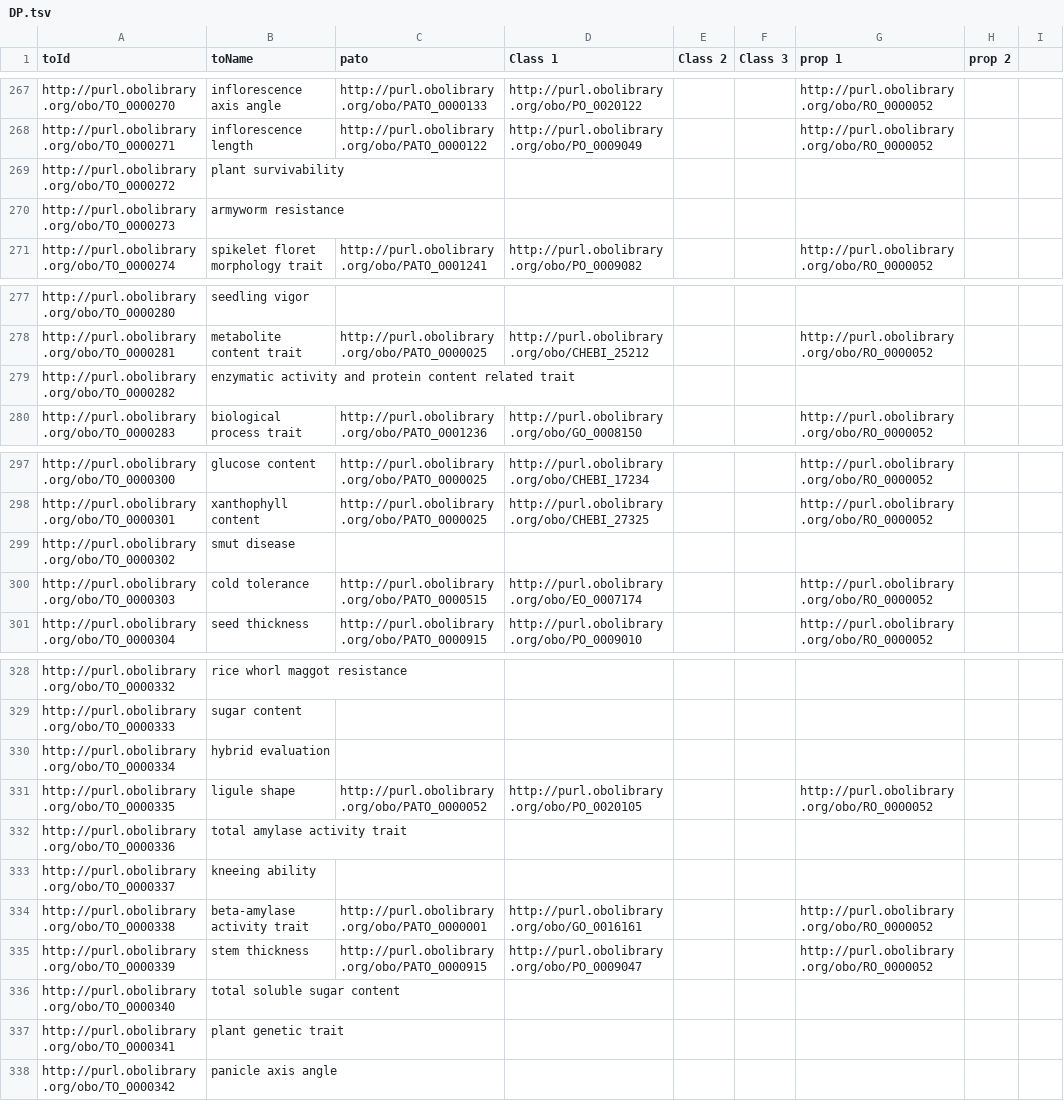
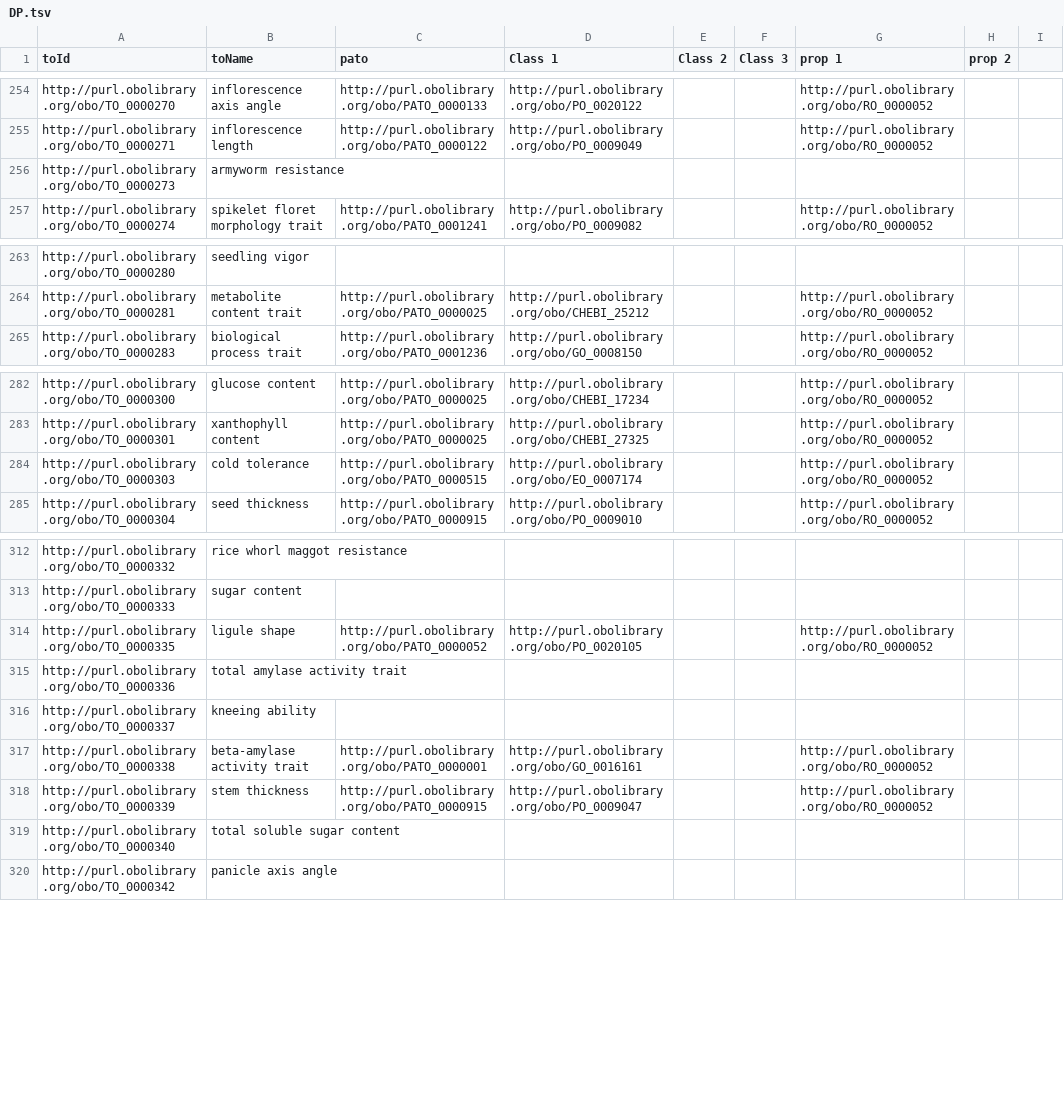
Before and after one commit to Planteome/sandbox, a TSV file: DP.tsv, drawn as a sheet; only a part is shown, gaps mark what is left out; the diff covers the shown part only.

```diff
--- a/DP.tsv
+++ b/DP.tsv
@@ -268,3 +255,2 @@ http://purl.obolibrary.org/obo/TO_0000270	inflorescence axis angle	http://purl.o
 http://purl.obolibrary.org/obo/TO_0000271	inflorescence length	http://purl.obolibrary.org/obo/PATO_0000122	http://purl.obolibrary.org/obo/PO_0009049			http://purl.obolibrary.org/obo/RO_0000052
-http://purl.obolibrary.org/obo/TO_0000272	plant survivability			
 http://purl.obolibrary.org/obo/TO_0000273	armyworm resistance			
@@ -278,3 +264,2 @@ http://purl.obolibrary.org/obo/TO_0000280	seedling vigor
 http://purl.obolibrary.org/obo/TO_0000281	metabolite content trait	http://purl.obolibrary.org/obo/PATO_0000025	http://purl.obolibrary.org/obo/CHEBI_25212			http://purl.obolibrary.org/obo/RO_0000052
-http://purl.obolibrary.org/obo/TO_0000282	enzymatic activity and protein content related trait			
 http://purl.obolibrary.org/obo/TO_0000283	biological process trait	http://purl.obolibrary.org/obo/PATO_0001236	http://purl.obolibrary.org/obo/GO_0008150			http://purl.obolibrary.org/obo/RO_0000052
@@ -298,3 +283,2 @@ http://purl.obolibrary.org/obo/TO_0000300	glucose content	http://purl.obolibrary
 http://purl.obolibrary.org/obo/TO_0000301	xanthophyll content	http://purl.obolibrary.org/obo/PATO_0000025	http://purl.obolibrary.org/obo/CHEBI_27325			http://purl.obolibrary.org/obo/RO_0000052
-http://purl.obolibrary.org/obo/TO_0000302	smut disease			
 http://purl.obolibrary.org/obo/TO_0000303	cold tolerance	http://purl.obolibrary.org/obo/PATO_0000515	http://purl.obolibrary.org/obo/EO_0007174			http://purl.obolibrary.org/obo/RO_0000052
@@ -329,3 +313,2 @@ http://purl.obolibrary.org/obo/TO_0000332	rice whorl maggot resistance
 http://purl.obolibrary.org/obo/TO_0000333	sugar content			
-http://purl.obolibrary.org/obo/TO_0000334	hybrid evaluation			
 http://purl.obolibrary.org/obo/TO_0000335	ligule shape	http://purl.obolibrary.org/obo/PATO_0000052	http://purl.obolibrary.org/obo/PO_0020105			http://purl.obolibrary.org/obo/RO_0000052
@@ -336,3 +319,2 @@ http://purl.obolibrary.org/obo/TO_0000339	stem thickness	http://purl.obolibrary.
 http://purl.obolibrary.org/obo/TO_0000340	total soluble sugar content			
-http://purl.obolibrary.org/obo/TO_0000341	plant genetic trait			
 http://purl.obolibrary.org/obo/TO_0000342	panicle axis angle			
```
Also changed, not shown: 20 removed rows elsewhere in this file, 2 other files.
